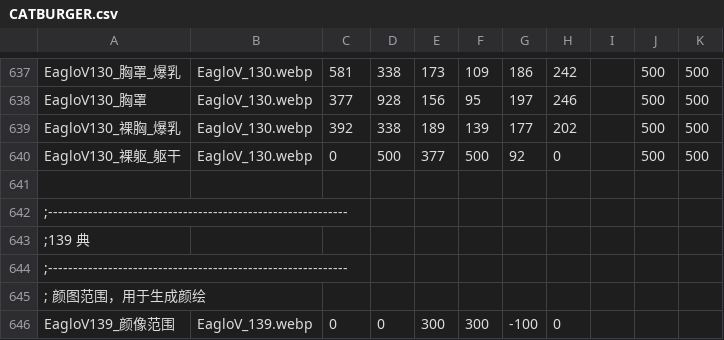
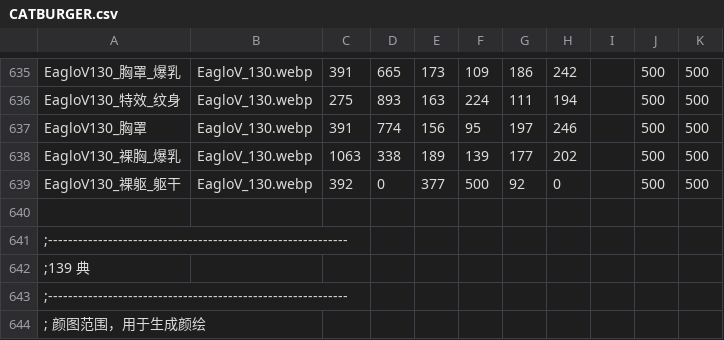
Before and after one commit to Paradox-Phenomenon/EraTW-Magic_DLC, a CSV file: resources/EagloV/CATBURGER.csv, drawn as a sheet; only a part is shown, gaps mark what is left out; the shorter side is filled out with more unchanged rows; addresses are those after the commit; the diff covers the shown part only; the diff names each change by its address in the sheet, - before the commit and + after, or states it on an @@ line.

```diff
--- a/resources/EagloV/CATBURGER.csv
+++ b/resources/EagloV/CATBURGER.csv
-C635: 581
+C635: 391
-D635: 338
+D635: 665
+row 636: EagloV130_特效_纹身 | EagloV_130.webp | 275 | 893 | 163 | 224 | 111 | 194 |  | 500 | 500
-C637: 377
+C637: 391
-D637: 928
+D637: 774
-C638: 392
+C638: 1063
-C639: 0
+C639: 392
-D639: 500
+D639: 0
```
Also changed, not shown: 1 added row, 3 removed rows and 64 edited cells elsewhere in this file, 3 other files.
